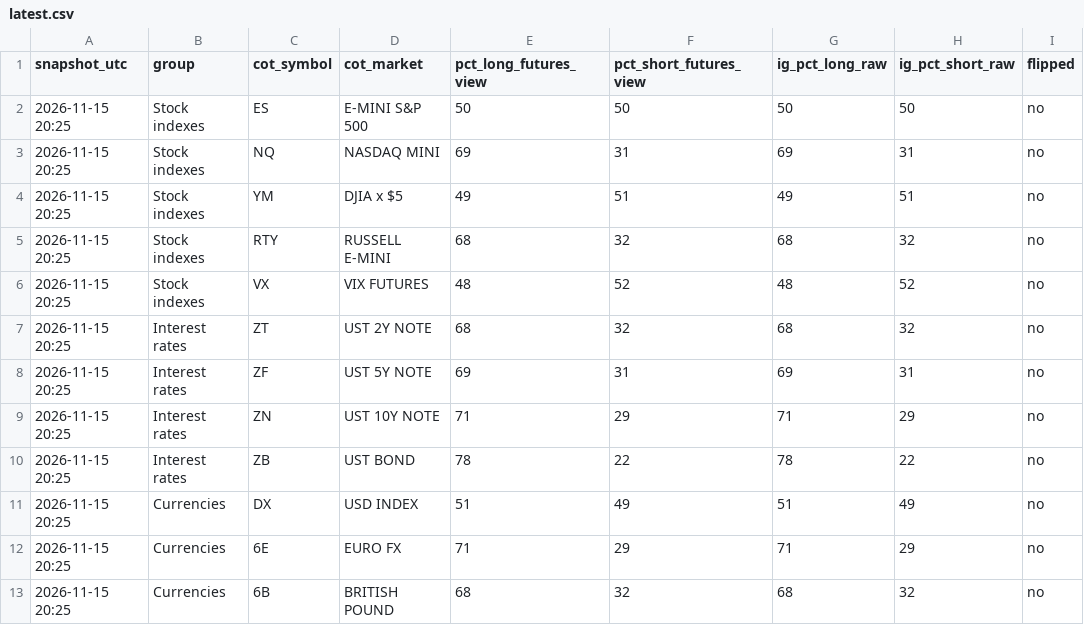
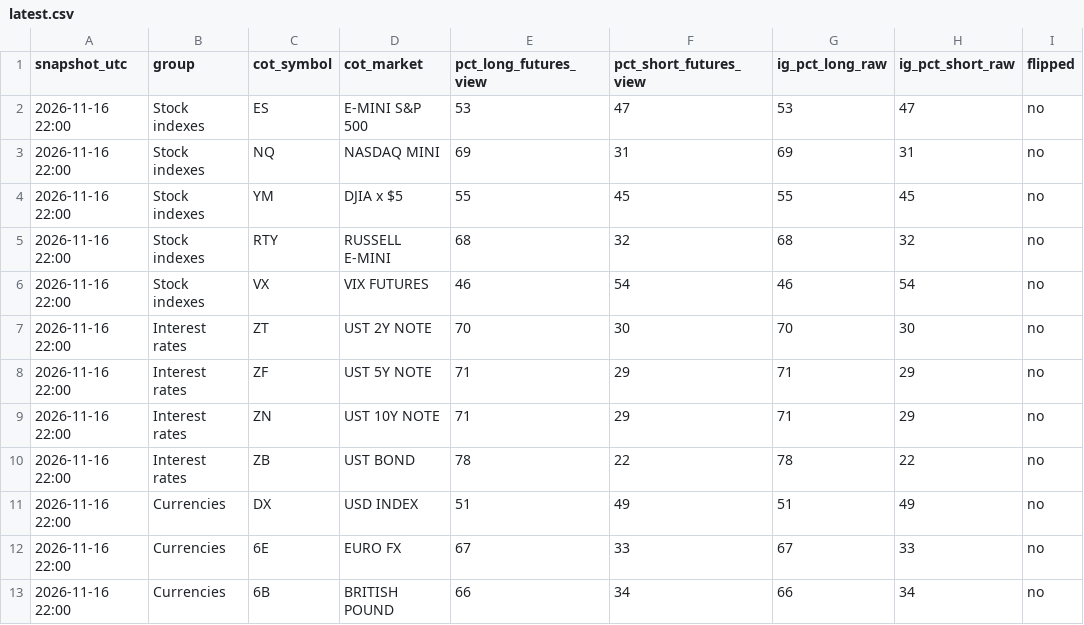
Before and after one commit to kidcharlema9ne/CFTC-Data, a CSV file: data/ig_sentiment/latest.csv, drawn as a sheet; only a part is shown; the diff covers the shown part only; the diff names each change by its address in the sheet, - before the commit and + after, or states it on an @@ line.

```diff
--- a/data/ig_sentiment/latest.csv
+++ b/data/ig_sentiment/latest.csv
-A2:A13 (snapshot_utc): 2026-11-15 20:25
+A2:A13 (snapshot_utc): 2026-11-16 22:00
-E2 (pct_long_futures_view): 50
+E2 (pct_long_futures_view): 53
-F2 (pct_short_futures_view): 50
+F2 (pct_short_futures_view): 47
-G2 (ig_pct_long_raw): 50
+G2 (ig_pct_long_raw): 53
-H2 (ig_pct_short_raw): 50
+H2 (ig_pct_short_raw): 47
-E4 (pct_long_futures_view): 49
+E4 (pct_long_futures_view): 55
-F4 (pct_short_futures_view): 51
+F4 (pct_short_futures_view): 45
-G4 (ig_pct_long_raw): 49
+G4 (ig_pct_long_raw): 55
-H4 (ig_pct_short_raw): 51
+H4 (ig_pct_short_raw): 45
-E6 (pct_long_futures_view): 48
+E6 (pct_long_futures_view): 46
-F6 (pct_short_futures_view): 52
+F6 (pct_short_futures_view): 54
-G6 (ig_pct_long_raw): 48
+G6 (ig_pct_long_raw): 46
-H6 (ig_pct_short_raw): 52
+H6 (ig_pct_short_raw): 54
-E7 (pct_long_futures_view): 68
+E7 (pct_long_futures_view): 70
-F7 (pct_short_futures_view): 32
+F7 (pct_short_futures_view): 30
-G7 (ig_pct_long_raw): 68
+G7 (ig_pct_long_raw): 70
-H7 (ig_pct_short_raw): 32
+H7 (ig_pct_short_raw): 30
-E8 (pct_long_futures_view): 69
+E8 (pct_long_futures_view): 71
-F8 (pct_short_futures_view): 31
+F8 (pct_short_futures_view): 29
-G8 (ig_pct_long_raw): 69
+G8 (ig_pct_long_raw): 71
-H8 (ig_pct_short_raw): 31
+H8 (ig_pct_short_raw): 29
-E12 (pct_long_futures_view): 71
+E12 (pct_long_futures_view): 67
-F12 (pct_short_futures_view): 29
+F12 (pct_short_futures_view): 33
-G12 (ig_pct_long_raw): 71
+G12 (ig_pct_long_raw): 67
-H12 (ig_pct_short_raw): 29
+H12 (ig_pct_short_raw): 33
-E13 (pct_long_futures_view): 68
+E13 (pct_long_futures_view): 66
-F13 (pct_short_futures_view): 32
+F13 (pct_short_futures_view): 34
-G13 (ig_pct_long_raw): 68
+G13 (ig_pct_long_raw): 66
-H13 (ig_pct_short_raw): 32
+H13 (ig_pct_short_raw): 34
```
Also changed, not shown: 115 edited cells elsewhere in this file, data/ig_sentiment/history.csv, 3 other files.
